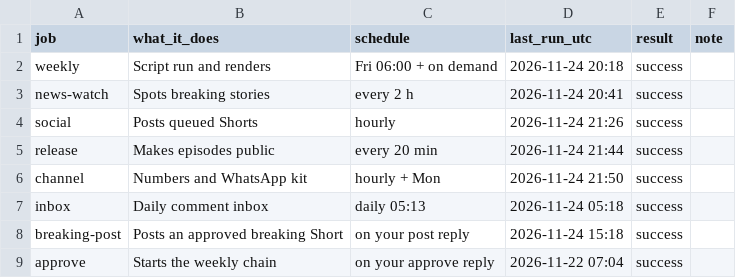
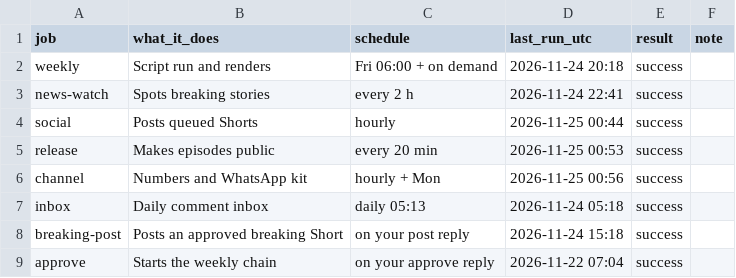
Before and after one commit to wisamk-ctrl/ai-youtube-pipeline, a CSV file: data/dashboard/pipeline.csv, drawn as a sheet.

```diff
--- a/data/dashboard/pipeline.csv
+++ b/data/dashboard/pipeline.csv
@@ -2,6 +2,6 @@ job,what_it_does,schedule,last_run_utc,result,note
 weekly,Script run and renders,Fri 06:00 + on demand,2026-11-24 20:18,success,
-news-watch,Spots breaking stories,every 2 h,2026-11-24 20:41,success,
-social,Posts queued Shorts,hourly,2026-11-24 21:26,success,
-release,Makes episodes public,every 20 min,2026-11-24 21:44,success,
-channel,Numbers and WhatsApp kit,hourly + Mon,2026-11-24 21:50,success,
+news-watch,Spots breaking stories,every 2 h,2026-11-24 22:41,success,
+social,Posts queued Shorts,hourly,2026-11-25 00:44,success,
+release,Makes episodes public,every 20 min,2026-11-25 00:53,success,
+channel,Numbers and WhatsApp kit,hourly + Mon,2026-11-25 00:56,success,
 inbox,Daily comment inbox,daily 05:13,2026-11-24 05:18,success,
```
Also changed, not shown: data/dashboard/monetisation.csv, data/dashboard/youtube_videos.csv, 2 other files.
